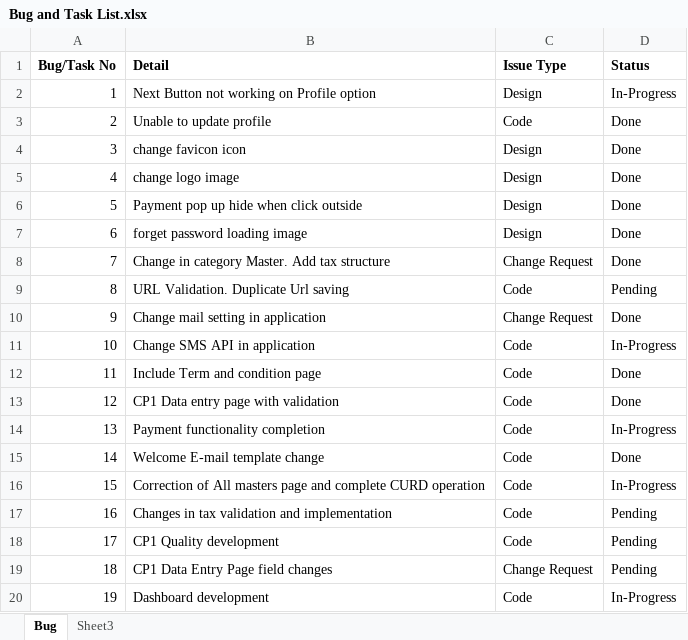
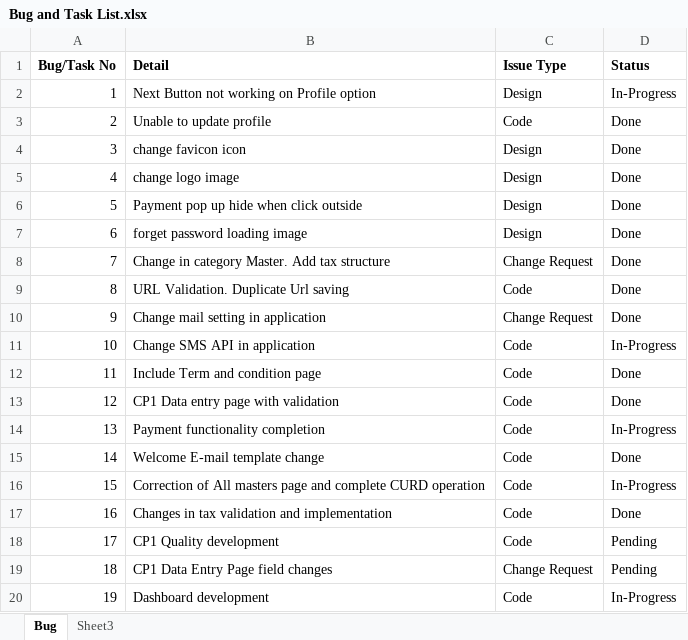
Before and after one commit to saswat1985/Indigo, an Excel workbook: Bug and Task List.xlsx, sheet Bug, drawn as a sheet; values as stored, in another font and other column widths than the file's, no borders; the diff names each change by its address in the sheet, - before the commit and + after, or states it on an @@ line.

Commit message:
Update bug list

```diff
--- a/Bug and Task List.xlsx (sheet Bug)
+++ b/Bug and Task List.xlsx (sheet Bug)
-D9 (Status): Pending
+D9 (Status): Done
-D17 (Status): Pending
+D17 (Status): Done
```
